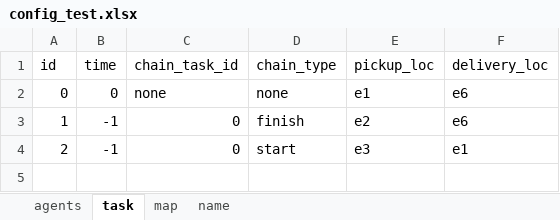
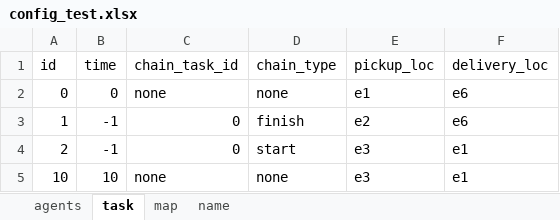
Before and after one commit to tajimadaiki/mapd, an Excel workbook: config/config_test.xlsx, sheet task, drawn as a sheet; values as stored, in another font and other column widths than the file's, no borders; the diff names each change by its address in the sheet, - before the commit and + after, or states it on an @@ line.

```diff
--- a/config/config_test.xlsx (sheet task)
+++ b/config/config_test.xlsx (sheet task)
+row 5: 10 | 10 | none | none | e3 | e1
```
Also changed, not shown: 3 other files.
